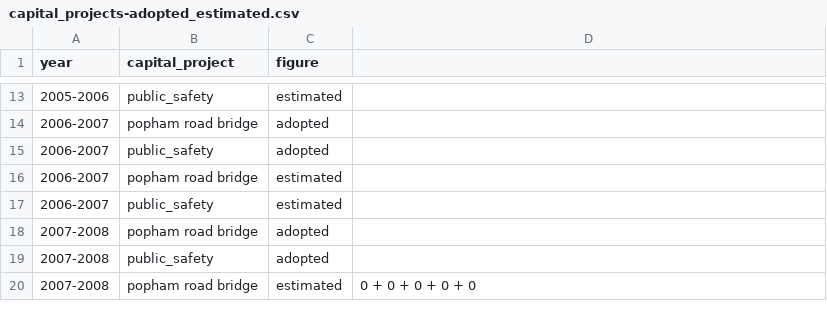
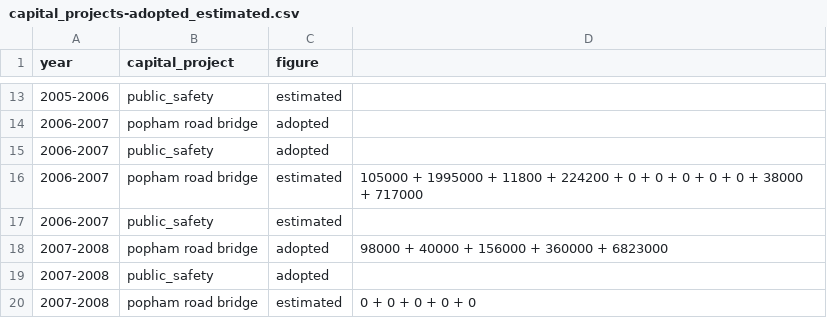
Before and after one commit to tlevine/scarsdale-data, a CSV file: budget/capital_projects-adopted_estimated.csv, drawn as a sheet; only a part is shown, gaps mark what is left out.

Commit message:
more

```diff
--- a/budget/capital_projects-adopted_estimated.csv
+++ b/budget/capital_projects-adopted_estimated.csv
@@ -15,5 +15,5 @@ year,     capital_project,              figure
 2006-2007,public_safety,adopted,
-2006-2007,popham road bridge,estimated,
+2006-2007,popham road bridge,estimated, 105000 + 1995000 + 11800 + 224200 + 0 + 0 + 0 + 0 + 0 + 38000 + 717000
 2006-2007,public_safety,estimated,
-2007-2008,popham road bridge,adopted,
+2007-2008,popham road bridge,adopted,   98000 + 40000 + 156000 + 360000 + 6823000
 2007-2008,public_safety,adopted,
```
